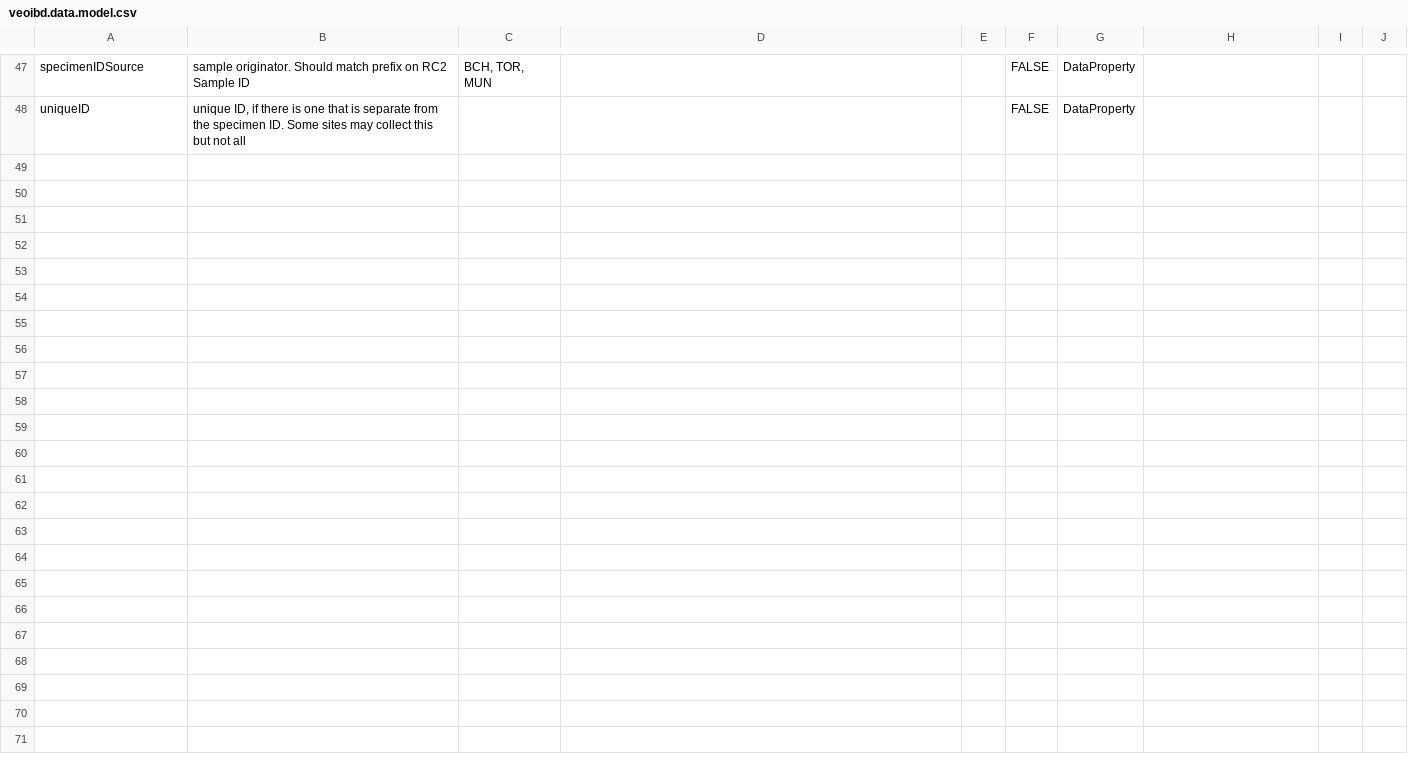
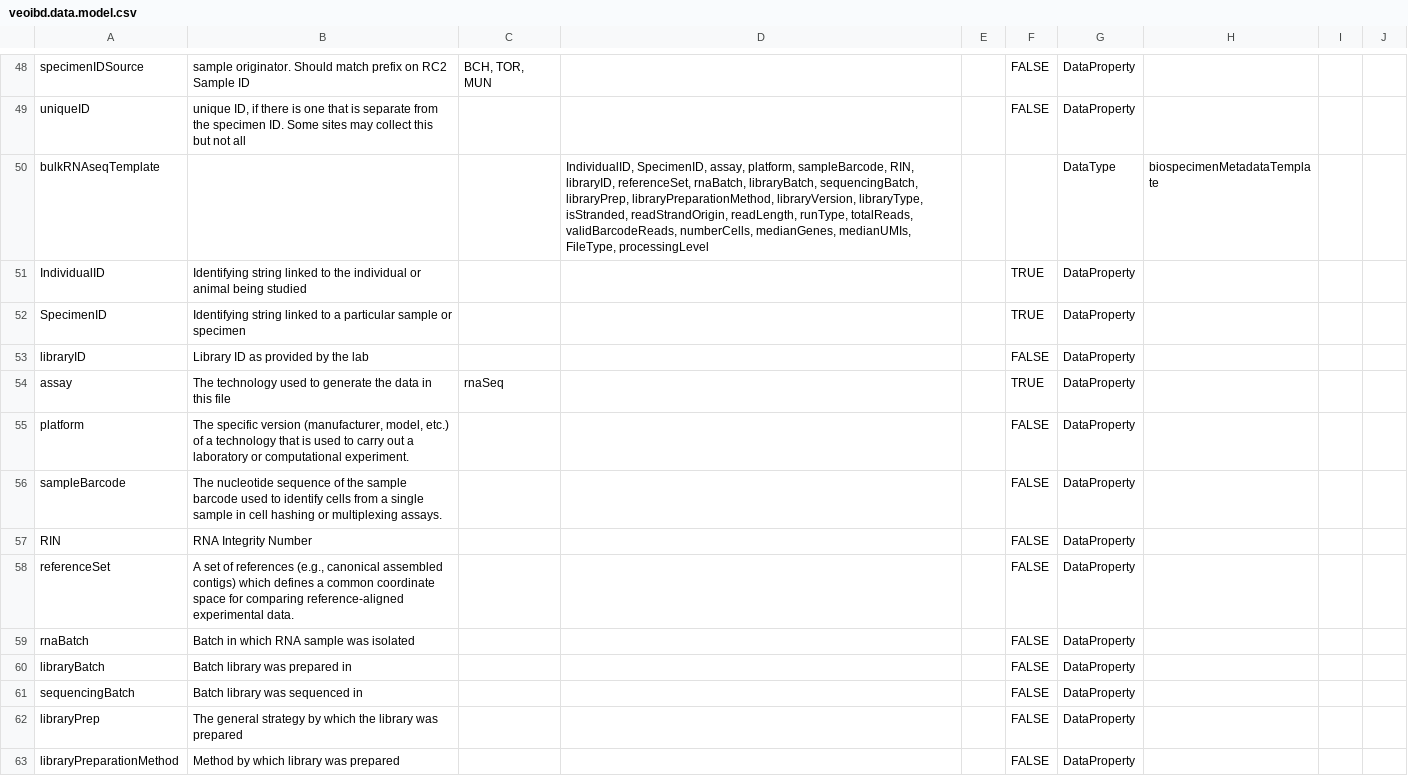
Before and after one commit to eliteportal/data-dictionary, a CSV file: veoibd.data.model.csv, drawn as a sheet; only a part is shown, gaps mark what is left out; the diff covers the shown part only; the diff names each change by its address in the sheet, - before the commit and + after, or states it on an @@ line.

Commit message:
add bulkRNA data model

```diff
--- a/veoibd.data.model.csv
+++ b/veoibd.data.model.csv
+row 50: bulkRNAseqTemplate |  |  | IndividualID, SpecimenID, assay, platform, sampleBarcode, RIN, libraryID, referenceSet, rnaBatch, libraryBatch, sequencingBatch, libraryPrep, libraryPreparationMethod, libraryVersion, libraryType, isStranded, readStrandOrigin, readLength, runType, totalReads, validBarcodeReads, numberCells, medianGenes, medianUMIs, FileType, processingLevel |  |  | DataType | biospecimenMetadataTemplate
+row 51: IndividualID | Identifying string linked to the individual or animal being studied |  |  |  | TRUE | DataProperty
+row 52: SpecimenID | Identifying string linked to a particular sample or specimen |  |  |  | TRUE | DataProperty
+row 53: libraryID | Library ID as provided by the lab |  |  |  | FALSE | DataProperty
+row 54: assay | The technology used to generate the data in this file | rnaSeq |  |  | TRUE | DataProperty
+row 55: platform | The specific version (manufacturer, model, etc.) of a technology that is used to carry out a laboratory or computational experiment. |  |  |  | FALSE | DataProperty
+row 56: sampleBarcode | The nucleotide sequence of the sample barcode used to identify cells from a single sample in cell hashing or multiplexing assays. |  |  |  | FALSE | DataProperty
+row 57: RIN | RNA Integrity Number |  |  |  | FALSE | DataProperty
+row 58: referenceSet | A set of references (e.g., canonical assembled contigs) which defines a common coordinate space for comparing reference-aligned experimental data. |  |  |  | FALSE | DataProperty
+row 59: rnaBatch | Batch in which RNA sample was isolated |  |  |  | FALSE | DataProperty
+row 60: libraryBatch | Batch library was prepared in |  |  |  | FALSE | DataProperty
+row 61: sequencingBatch | Batch library was sequenced in |  |  |  | FALSE | DataProperty
+row 62: libraryPrep | The general strategy by which the library was prepared |  |  |  | FALSE | DataProperty
+row 63: libraryPreparationMethod | Method by which library was prepared |  |  |  | FALSE | DataProperty
```
Also changed, not shown: 14 added rows elsewhere in this file.
